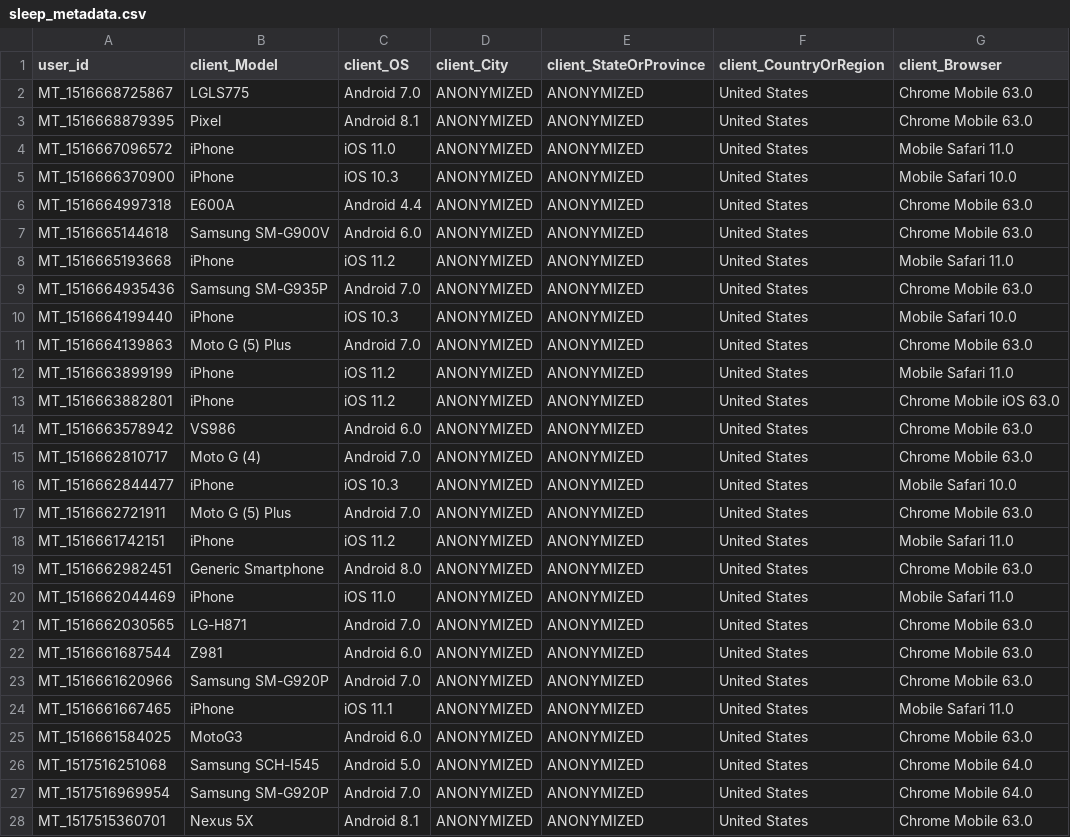
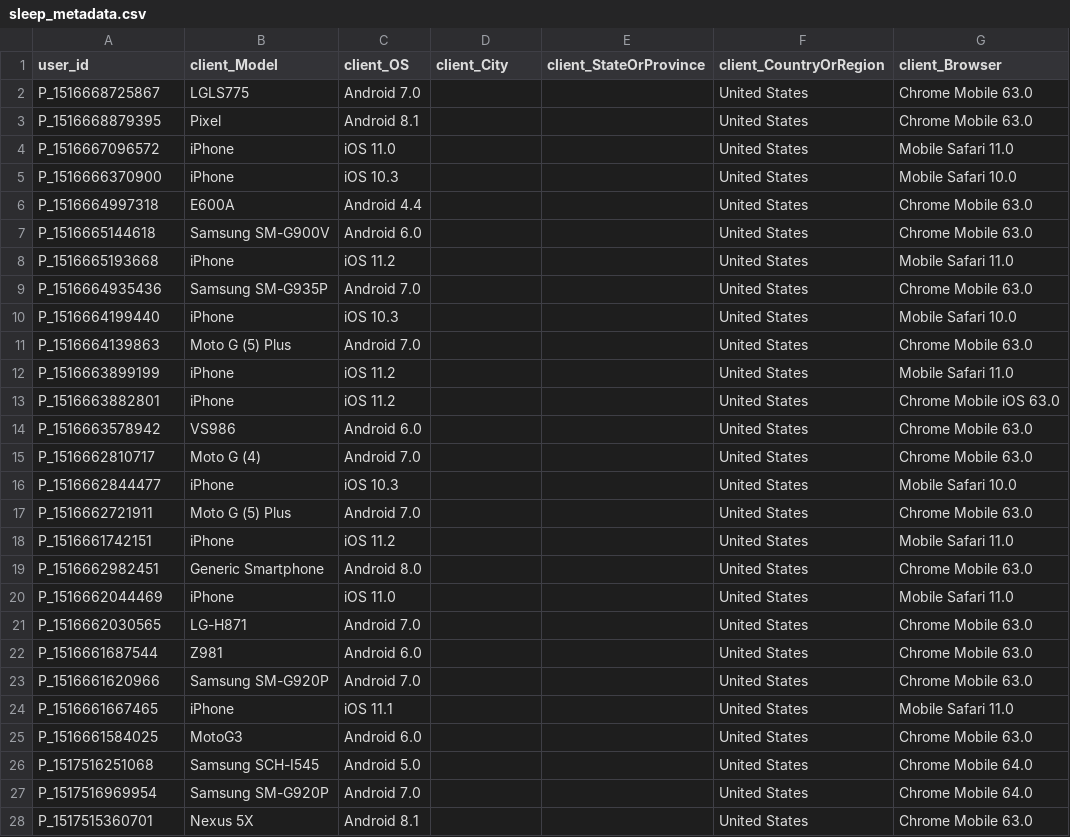
Before and after one commit to microsoft/RangesOnMobile, a CSV file: StudyDataAnalysis/sleep_metadata.csv, drawn as a sheet; only a part is shown; the diff covers the shown part only.

```diff
--- a/StudyDataAnalysis/sleep_metadata.csv
+++ b/StudyDataAnalysis/sleep_metadata.csv
@@ -1,28 +1,28 @@
 "user_id","client_Model","client_OS","client_City","client_StateOrProvince","client_CountryOrRegion","client_Browser"
-"MT_1516668725867",LGLS775,"Android 7.0",ANONYMIZED,ANONYMIZED,"United States","Chrome Mobile 63.0"
-"MT_1516668879395",Pixel,"Android 8.1",ANONYMIZED,ANONYMIZED,"United States","Chrome Mobile 63.0"
-"MT_1516667096572",iPhone,"iOS 11.0",ANONYMIZED,ANONYMIZED,"United States","Mobile Safari 11.0"
-"MT_1516666370900",iPhone,"iOS 10.3",ANONYMIZED,ANONYMIZED,"United States","Mobile Safari 10.0"
-"MT_1516664997318",E600A,"Android 4.4",ANONYMIZED,ANONYMIZED,"United States","Chrome Mobile 63.0"
-"MT_1516665144618","Samsung SM-G900V","Android 6.0",ANONYMIZED,ANONYMIZED,"United States","Chrome Mobile 63.0"
-"MT_1516665193668",iPhone,"iOS 11.2",ANONYMIZED,ANONYMIZED,"United States","Mobile Safari 11.0"
-"MT_1516664935436","Samsung SM-G935P","Android 7.0",ANONYMIZED,ANONYMIZED,"United States","Chrome Mobile 63.0"
-"MT_1516664199440",iPhone,"iOS 10.3",ANONYMIZED,ANONYMIZED,"United States","Mobile Safari 10.0"
-"MT_1516664139863","Moto G (5) Plus","Android 7.0",ANONYMIZED,ANONYMIZED,"United States","Chrome Mobile 63.0"
-"MT_1516663899199",iPhone,"iOS 11.2",ANONYMIZED,ANONYMIZED,"United States","Mobile Safari 11.0"
-"MT_1516663882801",iPhone,"iOS 11.2",ANONYMIZED,ANONYMIZED,"United States","Chrome Mobile iOS 63.0"
-"MT_1516663578942",VS986,"Android 6.0",ANONYMIZED,ANONYMIZED,"United States","Chrome Mobile 63.0"
-"MT_1516662810717","Moto G (4)","Android 7.0",ANONYMIZED,ANONYMIZED,"United States","Chrome Mobile 63.0"
-"MT_1516662844477",iPhone,"iOS 10.3",ANONYMIZED,ANONYMIZED,"United States","Mobile Safari 10.0"
-"MT_1516662721911","Moto G (5) Plus","Android 7.0",ANONYMIZED,ANONYMIZED,"United States","Chrome Mobile 63.0"
-"MT_1516661742151",iPhone,"iOS 11.2",ANONYMIZED,ANONYMIZED,"United States","Mobile Safari 11.0"
-"MT_1516662982451","Generic Smartphone","Android 8.0",ANONYMIZED,ANONYMIZED,"United States","Chrome Mobile 63.0"
-"MT_1516662044469",iPhone,"iOS 11.0",ANONYMIZED,ANONYMIZED,"United States","Mobile Safari 11.0"
-"MT_1516662030565","LG-H871","Android 7.0",ANONYMIZED,ANONYMIZED,"United States","Chrome Mobile 63.0"
-"MT_1516661687544",Z981,"Android 6.0",ANONYMIZED,ANONYMIZED,"United States","Chrome Mobile 63.0"
-"MT_1516661620966","Samsung SM-G920P","Android 7.0",ANONYMIZED,ANONYMIZED,"United States","Chrome Mobile 63.0"
-"MT_1516661667465",iPhone,"iOS 11.1",ANONYMIZED,ANONYMIZED,"United States","Mobile Safari 11.0"
-"MT_1516661584025",MotoG3,"Android 6.0",ANONYMIZED,ANONYMIZED,"United States","Chrome Mobile 63.0"
-"MT_1517516251068","Samsung SCH-I545","Android 5.0",ANONYMIZED,ANONYMIZED,"United States","Chrome Mobile 64.0"
-"MT_1517516969954","Samsung SM-G920P","Android 7.0",ANONYMIZED,ANONYMIZED,"United States","Chrome Mobile 64.0"
-"MT_1517515360701","Nexus 5X","Android 8.1",ANONYMIZED,ANONYMIZED,"United States","Chrome Mobile 63.0"
+"P_1516668725867",LGLS775,"Android 7.0",,,"United States","Chrome Mobile 63.0"
+"P_1516668879395",Pixel,"Android 8.1",,,"United States","Chrome Mobile 63.0"
+"P_1516667096572",iPhone,"iOS 11.0",,,"United States","Mobile Safari 11.0"
+"P_1516666370900",iPhone,"iOS 10.3",,,"United States","Mobile Safari 10.0"
+"P_1516664997318",E600A,"Android 4.4",,,"United States","Chrome Mobile 63.0"
+"P_1516665144618","Samsung SM-G900V","Android 6.0",,,"United States","Chrome Mobile 63.0"
+"P_1516665193668",iPhone,"iOS 11.2",,,"United States","Mobile Safari 11.0"
+"P_1516664935436","Samsung SM-G935P","Android 7.0",,,"United States","Chrome Mobile 63.0"
+"P_1516664199440",iPhone,"iOS 10.3",,,"United States","Mobile Safari 10.0"
+"P_1516664139863","Moto G (5) Plus","Android 7.0",,,"United States","Chrome Mobile 63.0"
+"P_1516663899199",iPhone,"iOS 11.2",,,"United States","Mobile Safari 11.0"
+"P_1516663882801",iPhone,"iOS 11.2",,,"United States","Chrome Mobile iOS 63.0"
+"P_1516663578942",VS986,"Android 6.0",,,"United States","Chrome Mobile 63.0"
+"P_1516662810717","Moto G (4)","Android 7.0",,,"United States","Chrome Mobile 63.0"
+"P_1516662844477",iPhone,"iOS 10.3",,,"United States","Mobile Safari 10.0"
+"P_1516662721911","Moto G (5) Plus","Android 7.0",,,"United States","Chrome Mobile 63.0"
+"P_1516661742151",iPhone,"iOS 11.2",,,"United States","Mobile Safari 11.0"
+"P_1516662982451","Generic Smartphone","Android 8.0",,,"United States","Chrome Mobile 63.0"
+"P_1516662044469",iPhone,"iOS 11.0",,,"United States","Mobile Safari 11.0"
+"P_1516662030565","LG-H871","Android 7.0",,,"United States","Chrome Mobile 63.0"
+"P_1516661687544",Z981,"Android 6.0",,,"United States","Chrome Mobile 63.0"
+"P_1516661620966","Samsung SM-G920P","Android 7.0",,,"United States","Chrome Mobile 63.0"
+"P_1516661667465",iPhone,"iOS 11.1",,,"United States","Mobile Safari 11.0"
+"P_1516661584025",MotoG3,"Android 6.0",,,"United States","Chrome Mobile 63.0"
+"P_1517516251068","Samsung SCH-I545","Android 5.0",,,"United States","Chrome Mobile 64.0"
+"P_1517516969954","Samsung SM-G920P","Android 7.0",,,"United States","Chrome Mobile 64.0"
+"P_1517515360701","Nexus 5X","Android 8.1",,,"United States","Chrome Mobile 63.0"
```
Also changed, not shown: 66 edited cells elsewhere in this file, StudyDataAnalysis/temperature_metadata.csv, 2 other files.
